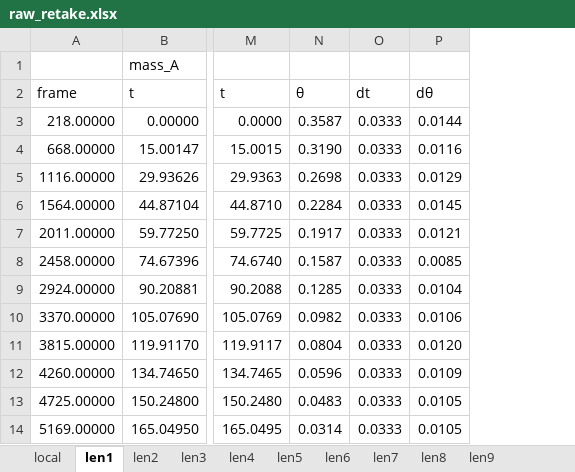
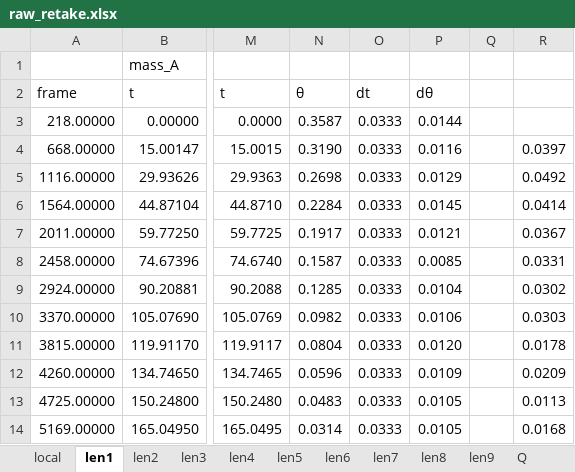
Before and after one commit to Togohogo1-Archive/phy180-pendulum-report, an Excel workbook: plotting/raw_retake.xlsx, sheet len1, drawn as a sheet; only a part is shown, gaps mark what is left out; values as stored, in another font and other column widths than the file's, no borders; the diff names each change by its address in the sheet, - before the commit and + after, or states it on an @@ line.

```diff
--- a/plotting/raw_retake.xlsx (sheet len1)
+++ b/plotting/raw_retake.xlsx (sheet len1)
+sheet tab: Q
+column Q, empty
+column R, rows 4-14: 0.0397 | 0.0492 | 0.0414 | 0.0367 | 0.0331 | 0.0302 | 0.0303 | 0.0178 | 0.0209 | 0.0113 | 0.0168
```
Also changed, not shown: 3 other files.
